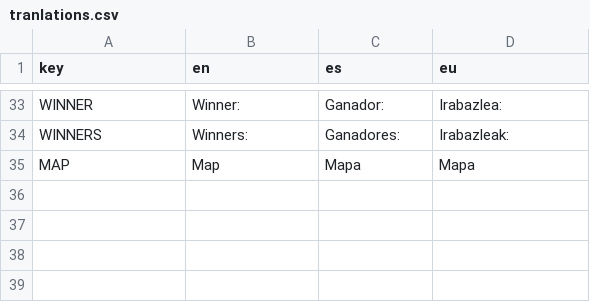
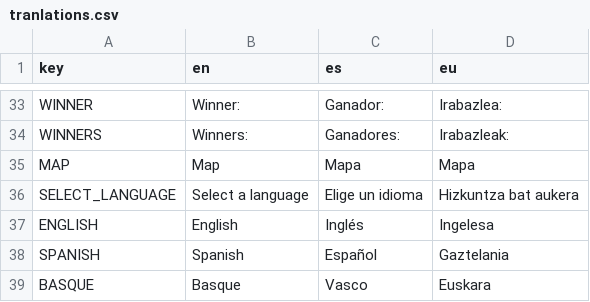
Before and after one commit to AlexAmenabar/Konbatants, a CSV file: Internationalization/tranlations.csv, drawn as a sheet; only a part is shown, gaps mark what is left out; the diff names each change by its address in the sheet, - before the commit and + after, or states it on an @@ line.

```diff
--- a/Internationalization/tranlations.csv
+++ b/Internationalization/tranlations.csv
+row 36: SELECT_LANGUAGE | Select a language | Elige un idioma | Hizkuntza bat aukera
+row 37: ENGLISH | English | Inglés | Ingelesa
+row 38: SPANISH | Spanish | Español | Gaztelania
+row 39: BASQUE | Basque | Vasco | Euskara
```
Also changed, not shown: 11 other files.
